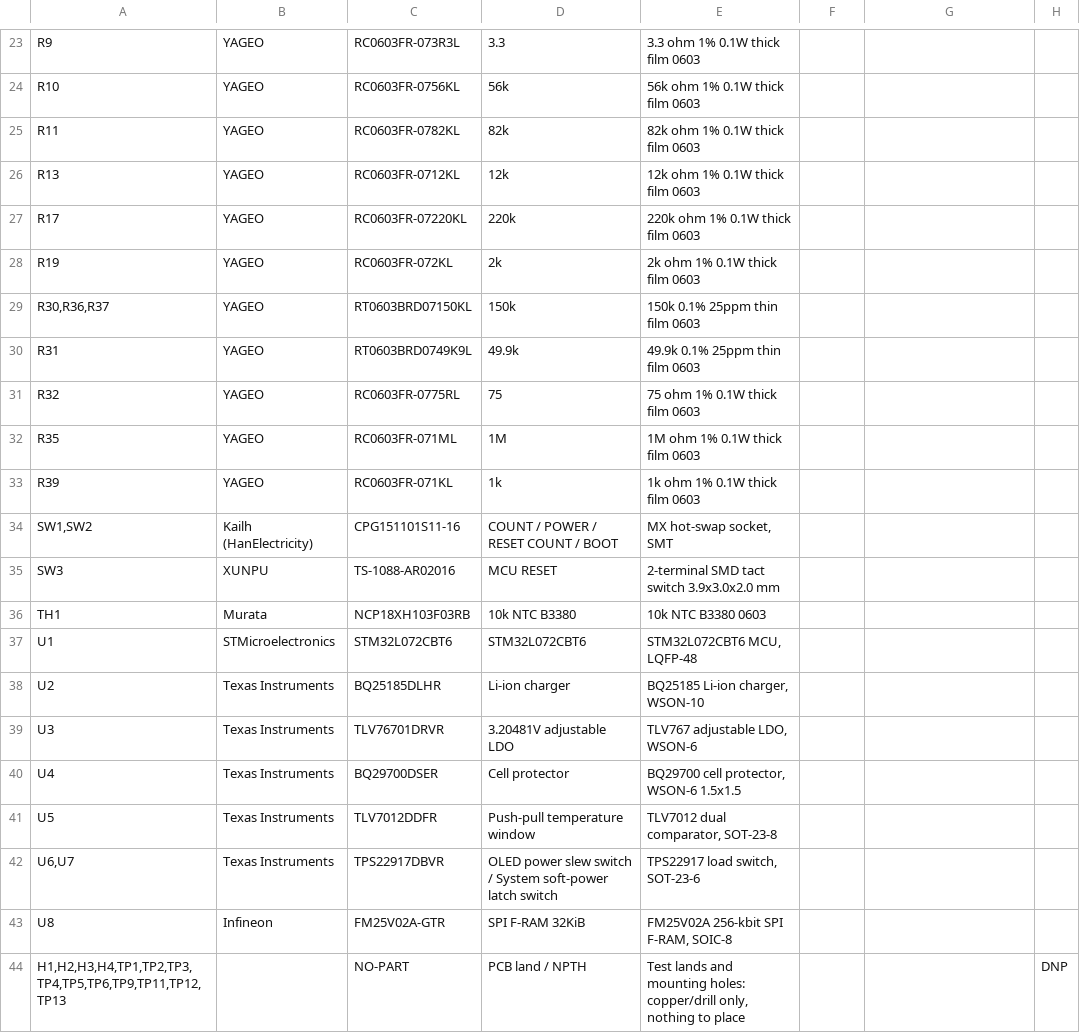
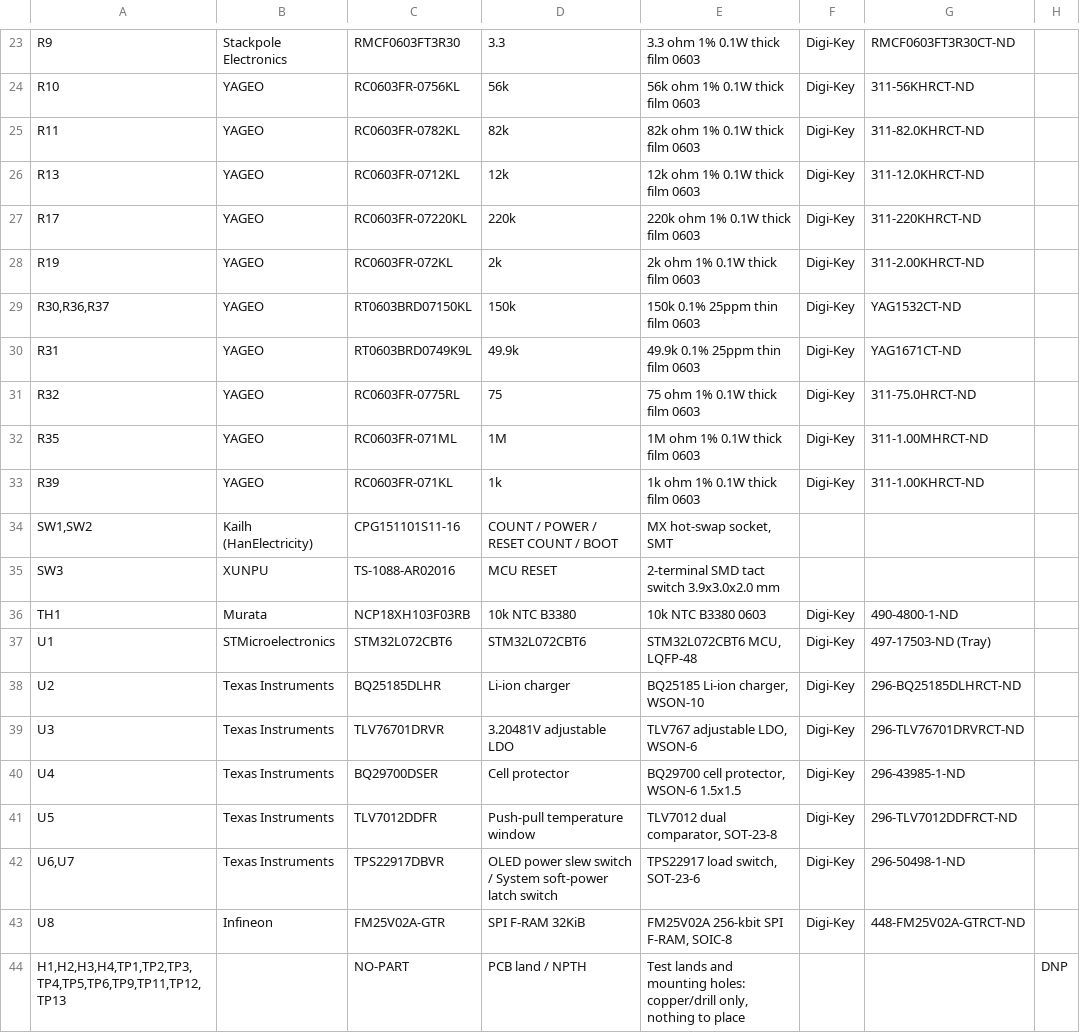
Before and after one commit to dudgeon/count-fidget, a CSV file: procurement/q5/circuithub/BOM-CIRCUITHUB-Q5.csv, drawn as a sheet; only a part is shown, gaps mark what is left out; the diff covers the shown part only; the diff names each change by its address in the sheet, - before the commit and + after, or states it on an @@ line.

```diff
--- a/procurement/q5/circuithub/BOM-CIRCUITHUB-Q5.csv
+++ b/procurement/q5/circuithub/BOM-CIRCUITHUB-Q5.csv
-B23: YAGEO
+B23: Stackpole Electronics
-C23: RC0603FR-073R3L
+C23: RMCF0603FT3R30
-F23:F33: (empty)
+F23:F33: Digi-Key
-G23: (empty)
+G23: RMCF0603FT3R30CT-ND
-G24: (empty)
+G24: 311-56KHRCT-ND
-G25: (empty)
+G25: 311-82.0KHRCT-ND
-G26: (empty)
+G26: 311-12.0KHRCT-ND
-G27: (empty)
+G27: 311-220KHRCT-ND
-G28: (empty)
+G28: 311-2.00KHRCT-ND
-G29: (empty)
+G29: YAG1532CT-ND
-G30: (empty)
+G30: YAG1671CT-ND
-G31: (empty)
+G31: 311-75.0HRCT-ND
-G32: (empty)
+G32: 311-1.00MHRCT-ND
-G33: (empty)
+G33: 311-1.00KHRCT-ND
-F36:F43: (empty)
+F36:F43: Digi-Key
-G36: (empty)
+G36: 490-4800-1-ND
-G37: (empty)
+G37: 497-17503-ND (Tray)
-G38: (empty)
+G38: 296-BQ25185DLHRCT-ND
-G39: (empty)
+G39: 296-TLV76701DRVRCT-ND
-G40: (empty)
+G40: 296-43985-1-ND
-G41: (empty)
+G41: 296-TLV7012DDFRCT-ND
-G42: (empty)
+G42: 296-50498-1-ND
-G43: (empty)
+G43: 448-FM25V02A-GTRCT-ND
```
Also changed, not shown: 49 edited cells elsewhere in this file, 7 other files.
